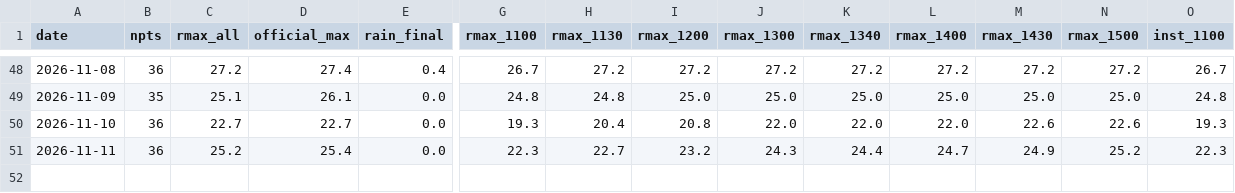
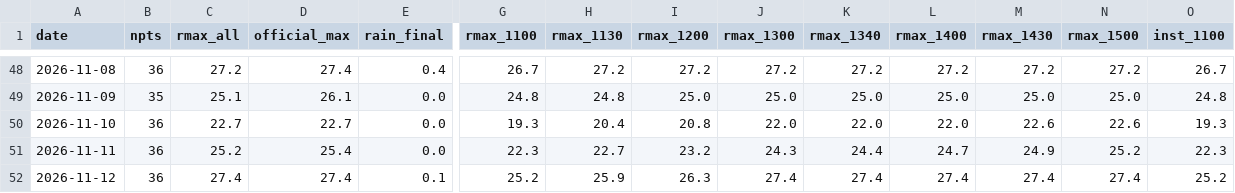
Before and after one commit to easonyeung1122-ops/hk-weather-edge, a CSV file: scripts/data/strata.csv, drawn as a sheet; only a part is shown, gaps mark what is left out; rows hold the shown columns only; the diff names each change by its address in the sheet, - before the commit and + after, or states it on an @@ line.

Commit message:
Release v0.25.31: settle 11-12 = 27C (confirmed, official 27.4 zero revision vs provisional); 11-13 no report -> zero leg #46; ledger unchanged (0 backfill); strata 51/51; Delta(r11) n=51 +1.95/0.82; archives 52/50

```diff
--- a/scripts/data/strata.csv
+++ b/scripts/data/strata.csv
+row 52: 2026-11-12 | 36 | 27.4 | 27.4 | 0.1 | 25.2 | 25.9 | 26.3 | 27.4 | 27.4 | 27.4 | 27.4 | 27.4 | 25.2
```
Also changed, not shown: 7 other files.
